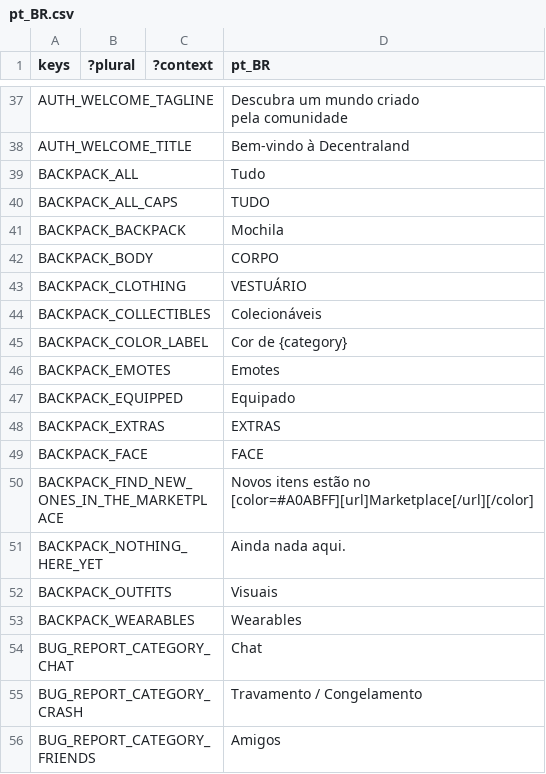
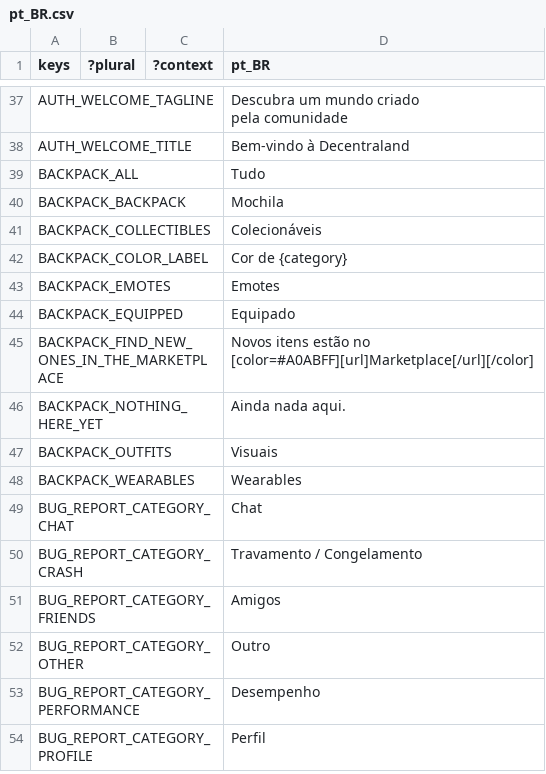
Before and after one commit to decentraland/godot-explorer, a CSV file: godot/locale/pt_BR.csv, drawn as a sheet; only a part is shown, gaps mark what is left out; the shorter side is filled out with more unchanged rows.

Commit message:
fix: address private review findings on #3170
Thumbnail fetch race + freed-node write, Profile scroll regression, hardcoded
grid columns, dead/invisible subcategory slot nodes, pressed-state stuck
during drag, duplicated shader, Emotes grid reordering under the player's
finger, and es/pt_BR category names clipping — now marquee-scroll via the
shared MarqueeLabel component instead.

```diff
--- a/godot/locale/pt_BR.csv
+++ b/godot/locale/pt_BR.csv
@@ -41,6 +41,3 @@ pela comunidade"
 "BACKPACK_ALL";"";"";"Tudo"
-"BACKPACK_ALL_CAPS";"";"";"TUDO"
 "BACKPACK_BACKPACK";"";"";"Mochila"
-"BACKPACK_BODY";"";"";"CORPO"
-"BACKPACK_CLOTHING";"";"";"VESTUÁRIO"
 "BACKPACK_COLLECTIBLES";"";"";"Colecionáveis"
@@ -49,4 +46,2 @@ pela comunidade"
 "BACKPACK_EQUIPPED";"";"";"Equipado"
-"BACKPACK_EXTRAS";"";"";"EXTRAS"
-"BACKPACK_FACE";"";"";"FACE"
 "BACKPACK_FIND_NEW_ONES_IN_THE_MARKETPLACE";"";"";"Novos itens estão no
```
Also changed, not shown: godot/locale/en.csv, godot/locale/es.csv, 10 other files.
